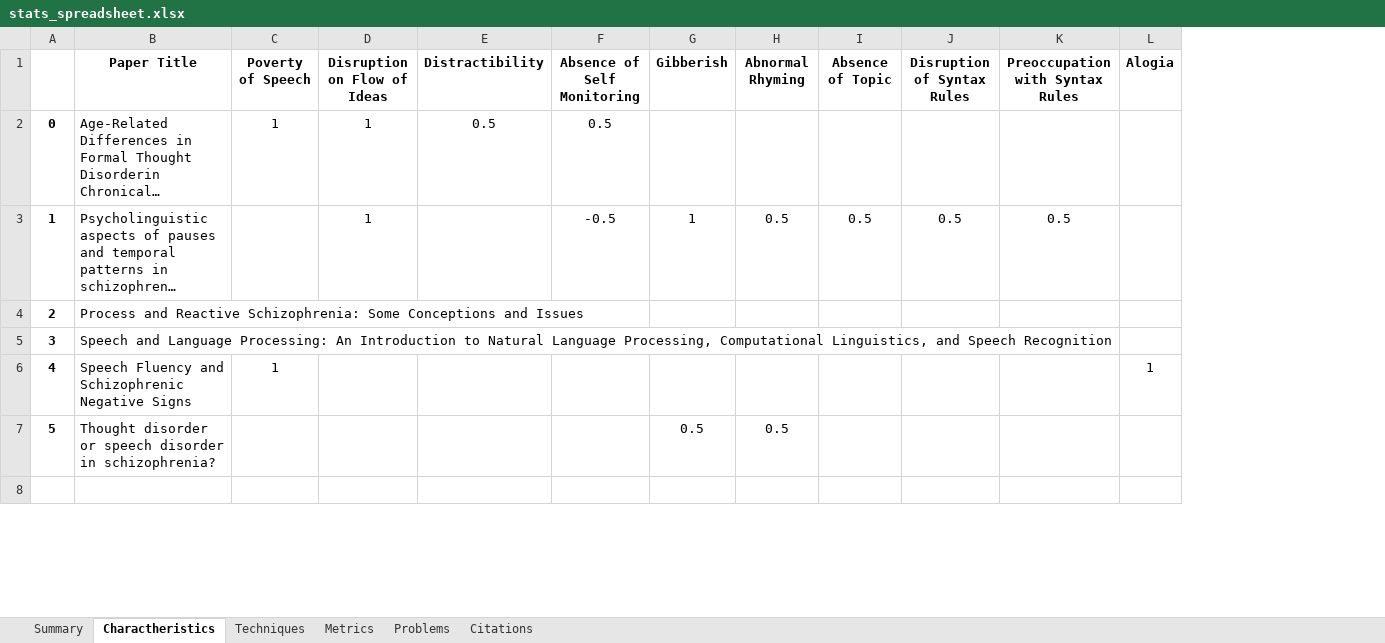
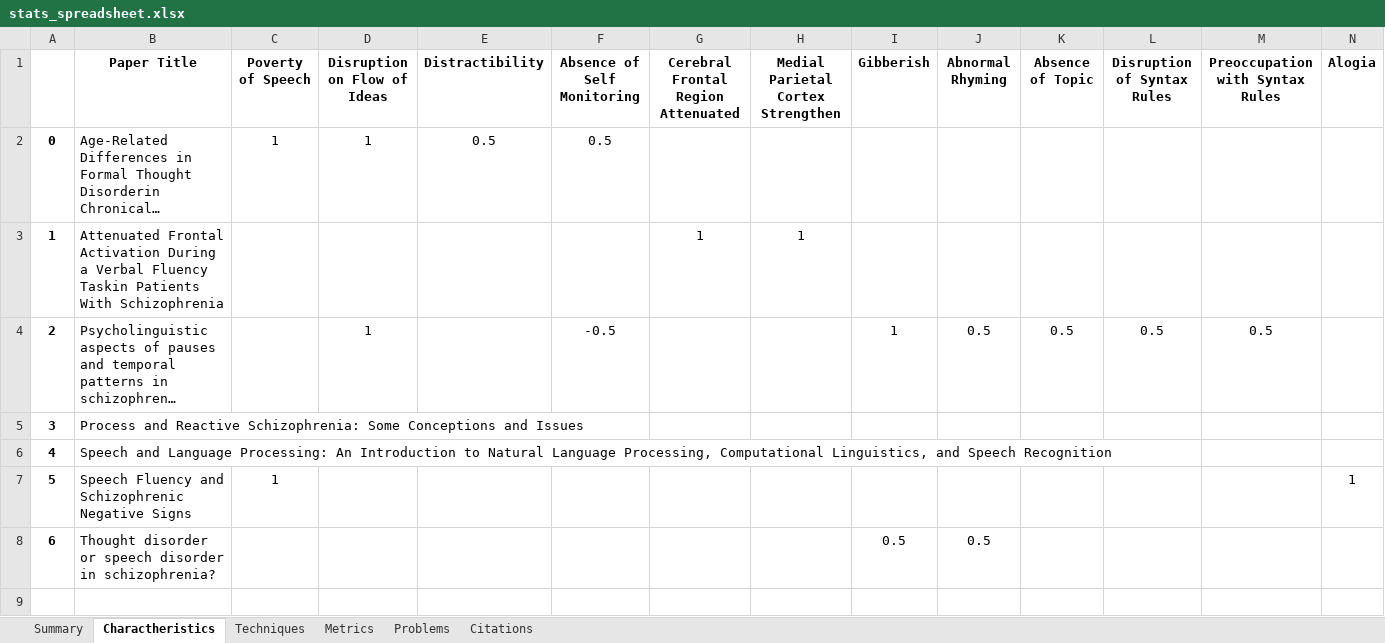
Before and after one commit to Sousa99/DMEIC-2122, an Excel workbook: papers/stats/stats_spreadsheet.xlsx, sheet Charactheristics, drawn as a sheet; only a part is shown; long unchanged cells end in …; values as stored, in another font and other column widths than the file's, no borders; addresses are those after the commit; rows hold the shown columns only; the diff names each change by its address in the sheet, - before the commit and + after, or states it on an @@ line.

```diff
--- a/papers/stats/stats_spreadsheet.xlsx (sheet Charactheristics)
+++ b/papers/stats/stats_spreadsheet.xlsx (sheet Charactheristics)
+column G, row 1: Cerebral Frontal Region Attenuated
+column H, row 1: Medial Parietal Cortex Strengthen
+row 3: 1 | Attenuated Frontal Activation During a Verbal Fluency Taskin Patients With Schizophrenia |  |  |  |  | 1 | 1
@@ column A renumbered between rows 4 and 8 @@
```
Also changed, not shown: sheet Techniques, sheet Metrics, sheet Summary, sheet Problems, sheet Citations, 2 other files.
